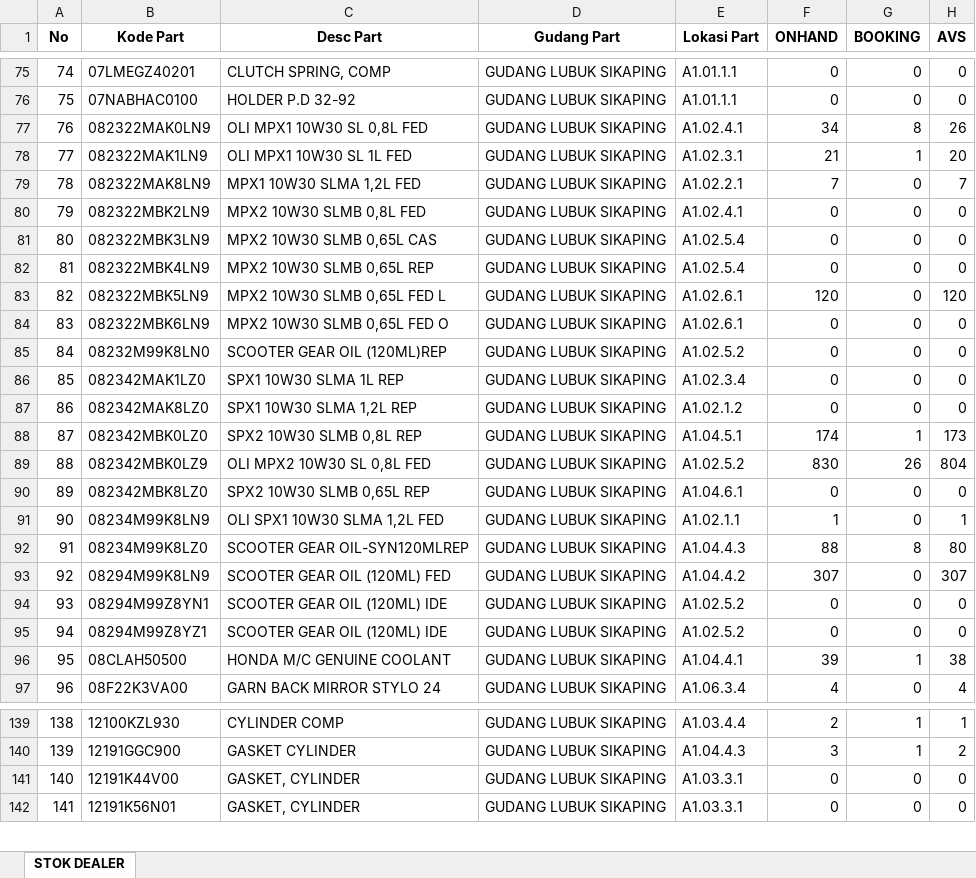
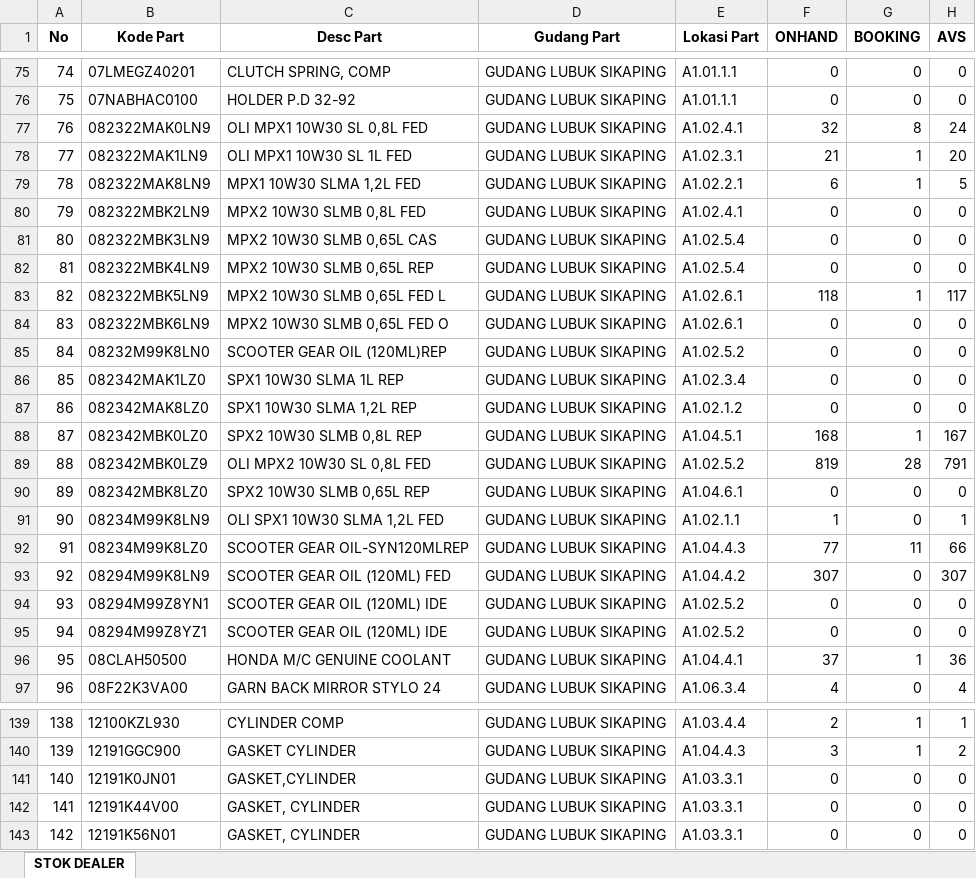
Before and after one commit to suwandakurnia/HILPSD, an Excel workbook: STOK DEALER/STOK LSP.xlsx, sheet STOK DEALER, drawn as a sheet; only a part is shown, gaps mark what is left out; values as stored, in another font and other column widths than the file's, no borders; addresses are those after the commit; the diff covers the shown part only; the diff names each change by its address in the sheet, - before the commit and + after, or states it on an @@ line.

```diff
--- a/STOK DEALER/STOK LSP.xlsx (sheet STOK DEALER)
+++ b/STOK DEALER/STOK LSP.xlsx (sheet STOK DEALER)
-F77 (ONHAND): 34
+F77 (ONHAND): 32
-H77 (AVS): 26
+H77 (AVS): 24
-F79 (ONHAND): 7
+F79 (ONHAND): 6
-G79 (BOOKING): 0
+G79 (BOOKING): 1
-H79 (AVS): 7
+H79 (AVS): 5
-F83 (ONHAND): 120
+F83 (ONHAND): 118
-G83 (BOOKING): 0
+G83 (BOOKING): 1
-H83 (AVS): 120
+H83 (AVS): 117
-F88 (ONHAND): 174
+F88 (ONHAND): 168
-H88 (AVS): 173
+H88 (AVS): 167
-F89 (ONHAND): 830
+F89 (ONHAND): 819
-G89 (BOOKING): 26
+G89 (BOOKING): 28
-H89 (AVS): 804
+H89 (AVS): 791
-F92 (ONHAND): 88
+F92 (ONHAND): 77
-G92 (BOOKING): 8
+G92 (BOOKING): 11
-H92 (AVS): 80
+H92 (AVS): 66
-F96 (ONHAND): 39
+F96 (ONHAND): 37
-H96 (AVS): 38
+H96 (AVS): 36
+row 141: 140 | 12191K0JN01 | GASKET,CYLINDER | GUDANG LUBUK SIKAPING | A1.03.3.1 | 0 | 0 | 0
@@ column A (No) renumbered from row 142 down @@
```
Also changed, not shown: 1 added row and 61 edited cells elsewhere in this sheet, STOK DEALER/STOK BHG.xlsx, STOK DEALER/STOK BKT.xlsx.
